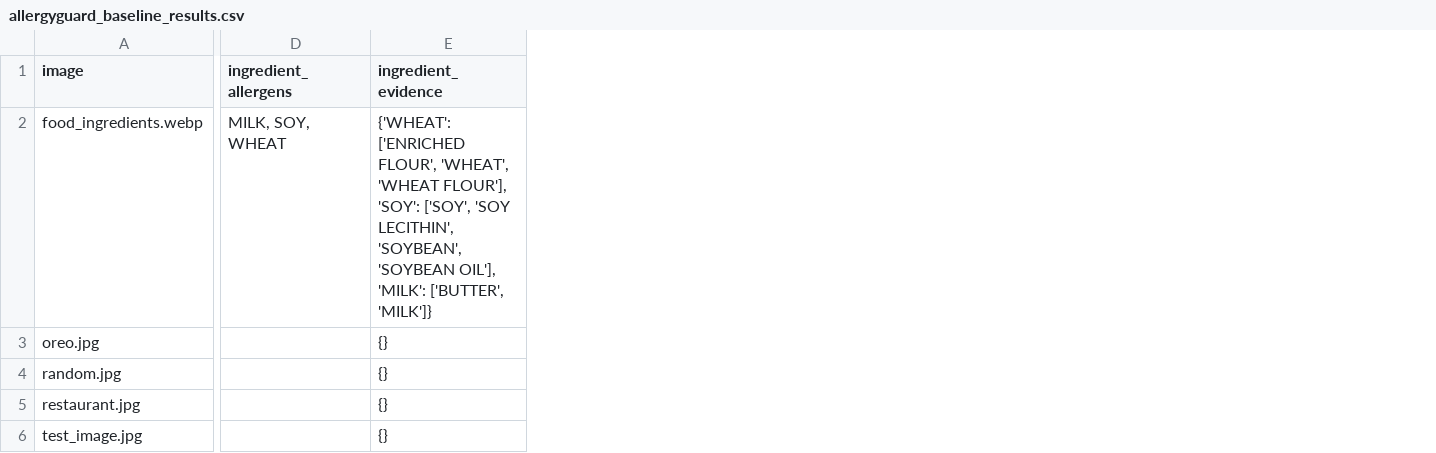
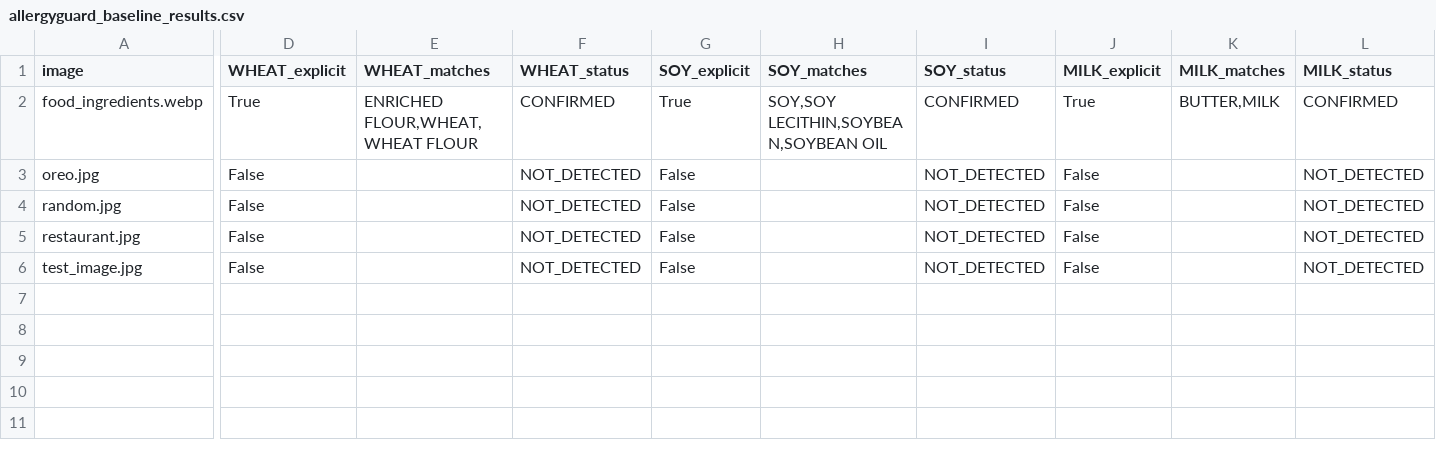
Before and after one commit to shraddhaa09/AllergyGuard, a CSV file: data/raw/allergyguard_baseline_results.csv, drawn as a sheet; only a part is shown, gaps mark what is left out; removed rows and columns are numbered as before the commit, all else as after; the diff covers the shown part only; the diff names each change by its address in the sheet, - before the commit and + after, or states it on an @@ line.

```diff
--- a/data/raw/allergyguard_baseline_results.csv
+++ b/data/raw/allergyguard_baseline_results.csv
-column D (ingredient_allergens), row 2: MILK, SOY, WHEAT
-column E (ingredient_evidence), rows 2-6: {'WHEAT': ['ENRICHED FLOUR', 'WHEAT', 'WHEAT FLOUR'], 'SOY': ['SOY', 'SOY LECITHIN', 'SOYBEAN', 'SOYBEAN OIL'], 'MILK': ['BUTTER', 'MILK']} | {} | {} | {} | {}
+column D (WHEAT_explicit), rows 2-6: True | False | False | False | False
+column E (WHEAT_matches), row 2: ENRICHED FLOUR,WHEAT,WHEAT FLOUR
+column F (WHEAT_status), rows 2-6: CONFIRMED | NOT_DETECTED | NOT_DETECTED | NOT_DETECTED | NOT_DETECTED
+column G (SOY_explicit), rows 2-6: True | False | False | False | False
+column H (SOY_matches), row 2: SOY,SOY LECITHIN,SOYBEAN,SOYBEAN OIL
+column I (SOY_status), rows 2-6: CONFIRMED | NOT_DETECTED | NOT_DETECTED | NOT_DETECTED | NOT_DETECTED
+column J (MILK_explicit), rows 2-6: True | False | False | False | False
+column K (MILK_matches), row 2: BUTTER,MILK
+column L (MILK_status), rows 2-6: CONFIRMED | NOT_DETECTED | NOT_DETECTED | NOT_DETECTED | NOT_DETECTED
```
Also changed, not shown: 3 edited cells elsewhere in this file, 1 other file.
